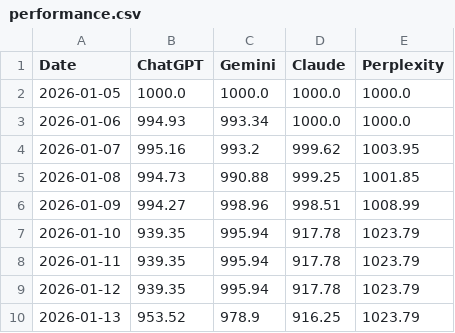
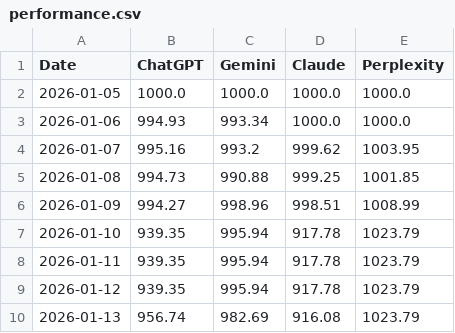
Before and after one commit to Seve1995/ai-portfolio-experiment, a CSV file: logs/performance.csv, drawn as a sheet.

```diff
--- a/logs/performance.csv
+++ b/logs/performance.csv
@@ -9,2 +9,2 @@ Date,ChatGPT,Gemini,Claude,Perplexity
 2026-01-12,939.35,995.94,917.78,1023.79
-2026-01-13,953.52,978.9,916.25,1023.79
+2026-01-13,956.74,982.69,916.08,1023.79
```
Also changed, not shown: 2 other files.
